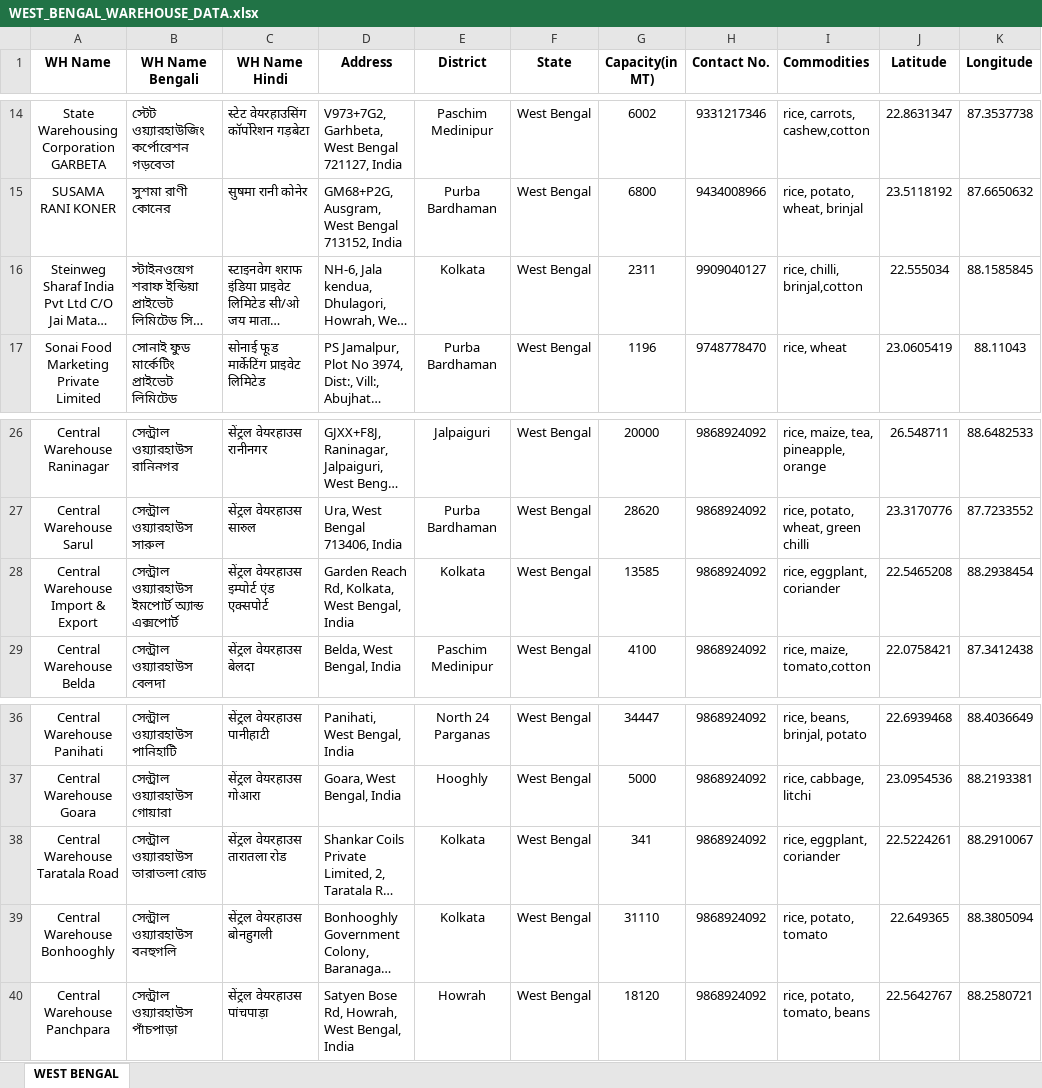
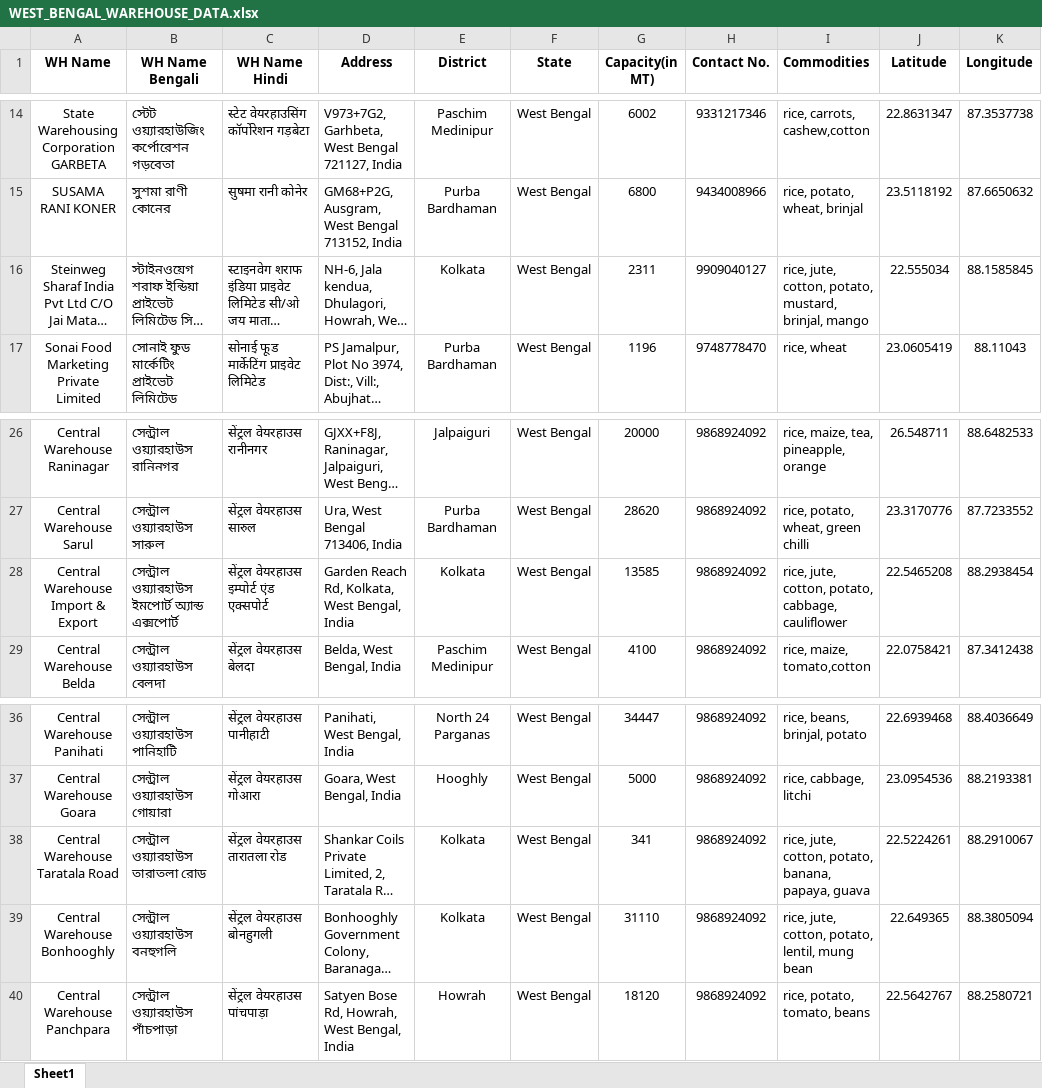
Before and after one commit to Deepshikha07004/ShasyaSathi---Final-Year-Project, an Excel workbook: backend/data/WEST_BENGAL_WAREHOUSE_DATA.xlsx, sheet Sheet1, drawn as a sheet; only a part is shown, gaps mark what is left out; long unchanged cells end in …; values as stored, in another font and other column widths than the file's, no borders; charts and pictures not drawn; the diff covers the shown part only; the diff names each change by its address in the sheet, - before the commit and + after, or states it on an @@ line.

```diff
--- a/backend/data/WEST_BENGAL_WAREHOUSE_DATA.xlsx (sheet Sheet1)
+++ b/backend/data/WEST_BENGAL_WAREHOUSE_DATA.xlsx (sheet Sheet1)
-sheet tab: WEST BENGAL
+sheet tab: Sheet1
-I16 (Commodities): rice, chilli, brinjal,cotton
+I16 (Commodities): rice, jute, cotton, potato, mustard, brinjal, mango
-I28 (Commodities): rice, eggplant, coriander
+I28 (Commodities): rice, jute, cotton, potato, cabbage, cauliflower
-I38 (Commodities): rice, eggplant, coriander
+I38 (Commodities): rice, jute, cotton, potato, banana, papaya, guava
-I39 (Commodities): rice, potato, tomato
+I39 (Commodities): rice, jute, cotton, potato, lentil, mung bean
```
Also changed, not shown: 19 added rows and 8 edited cells elsewhere in this sheet, charts or pictures, 7 other files.
